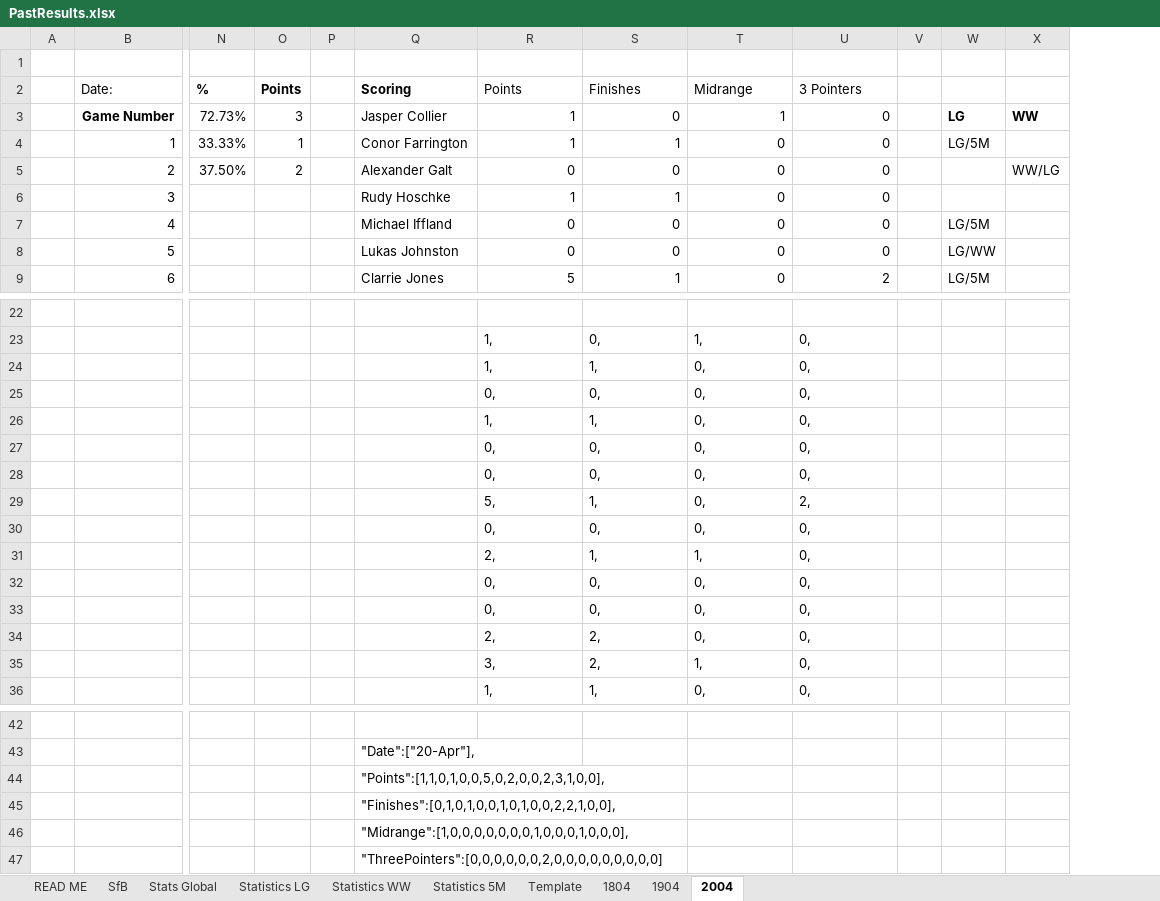
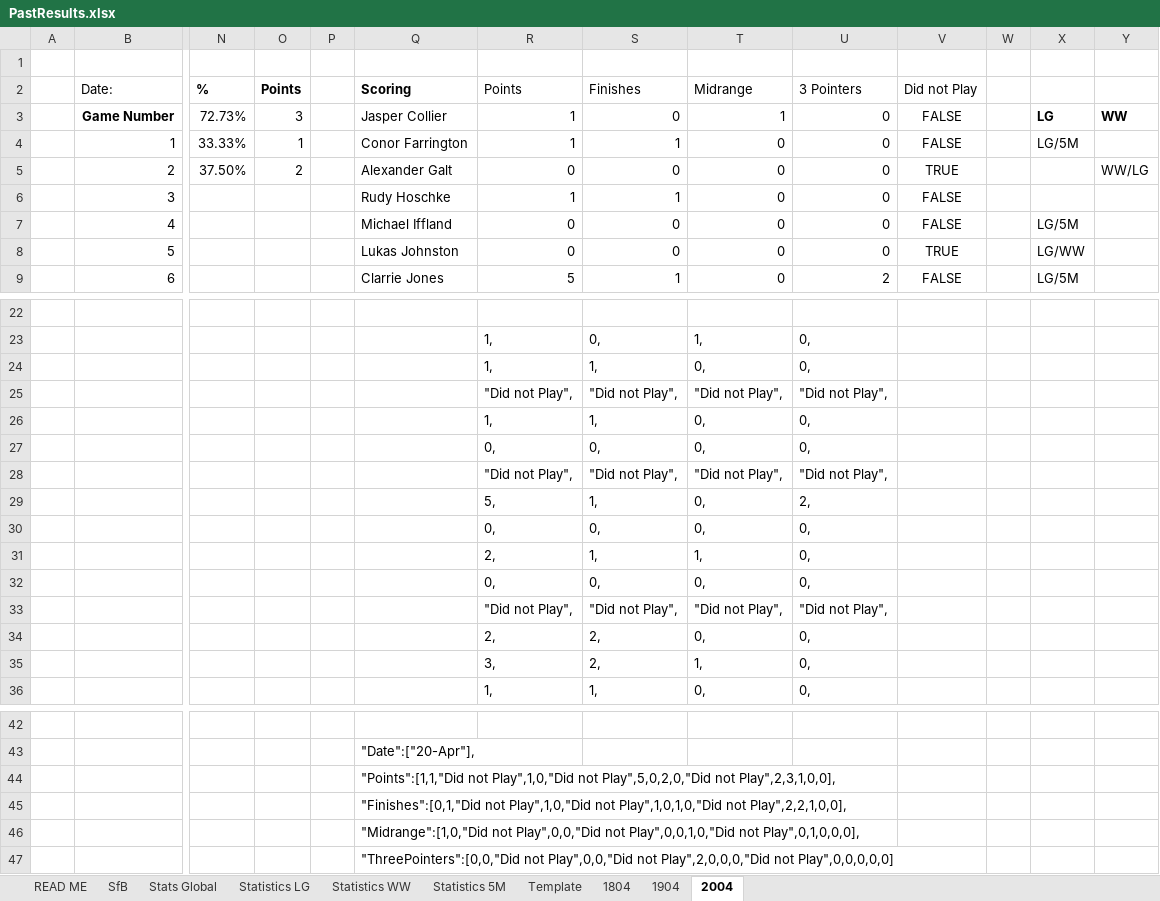
Before and after one commit to KingGoose20/TLTBO, an Excel workbook: Other Files/PastResults.xlsx, sheet 2004, drawn as a sheet; only a part is shown, gaps mark what is left out; values as stored, in another font and other column widths than the file's, no borders; removed rows and columns are numbered as before the commit, all else as after; rows hold the shown columns only; the diff names each change by its address in the sheet, - before the commit and + after, or states it on an @@ line.

Commit message:
Did not play changes

```diff
--- a/Other Files/PastResults.xlsx (sheet 2004)
+++ b/Other Files/PastResults.xlsx (sheet 2004)
+column V (Did not Play), rows 3-9: FALSE | FALSE | TRUE | FALSE | FALSE | TRUE | FALSE
-row 25:  |  |  |  |  |  | 0, | 0, | 0, | 0,
+row 25:  |  |  |  |  |  | "Did not Play", | "Did not Play", | "Did not Play", | "Did not Play",
-row 28:  |  |  |  |  |  | 0, | 0, | 0, | 0,
+row 28:  |  |  |  |  |  | "Did not Play", | "Did not Play", | "Did not Play", | "Did not Play",
-row 33:  |  |  |  |  |  | 0, | 0, | 0, | 0,
+row 33:  |  |  |  |  |  | "Did not Play", | "Did not Play", | "Did not Play", | "Did not Play",
-Q44 (Scoring): "Points":[1,1,0,1,0,0,5,0,2,0,0,2,3,1,0,0],
+Q44 (Scoring): "Points":[1,1,"Did not Play",1,0,"Did not Play",5,0,2,0,"Did not Play",2,3,1,0,0],
-Q45 (Scoring): "Finishes":[0,1,0,1,0,0,1,0,1,0,0,2,2,1,0,0],
+Q45 (Scoring): "Finishes":[0,1,"Did not Play",1,0,"Did not Play",1,0,1,0,"Did not Play",2,2,1,0,0],
-Q46 (Scoring): "Midrange":[1,0,0,0,0,0,0,0,1,0,0,0,1,0,0,0],
+Q46 (Scoring): "Midrange":[1,0,"Did not Play",0,0,"Did not Play",0,0,1,0,"Did not Play",0,1,0,0,0],
-Q47 (Scoring): "ThreePointers":[0,0,0,0,0,0,2,0,0,0,0,0,0,0,0,0]
+Q47 (Scoring): "ThreePointers":[0,0,"Did not Play",0,0,"Did not Play",2,0,0,0,"Did not Play",0,0,0,0,0]
```
Also changed, not shown: sheet Stats Global, sheet Statistics LG, sheet 1804, sheet Template, sheet Statistics 5M, sheet Statistics WW, 1 more sheet, formulas that keep their value, 1 other file.
